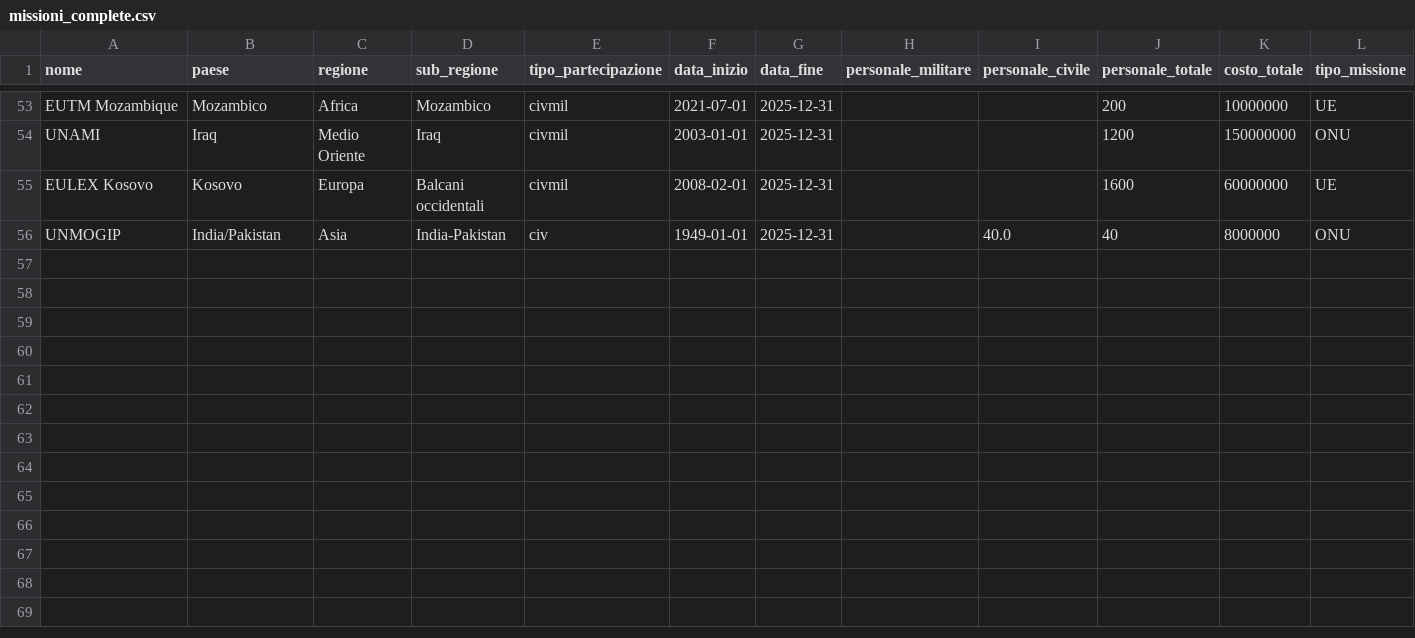
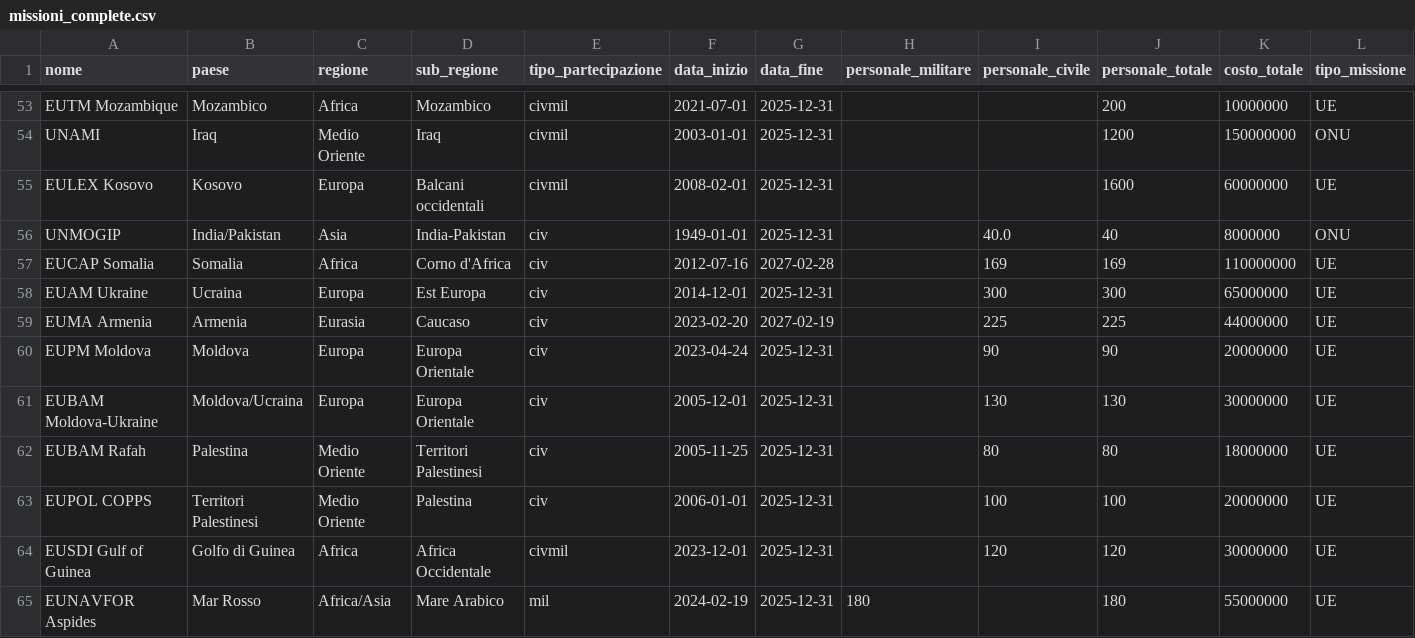
Before and after one commit to CosimoMelella92/MIDA-Missioni-Internazionali-e-Dati-Analitici, a CSV file: data/processed/missioni_complete.csv, drawn as a sheet; only a part is shown, gaps mark what is left out; rows hold the shown columns only; the diff names each change by its address in the sheet, - before the commit and + after, or states it on an @@ line.

Commit message:
Aggiunta 9 missioni UE mancanti (EUCAP Somalia, EUAM Ukraine, EUMA Armenia, EUPM Moldova, EUBAM Moldova-Ukraine, EUBAM Rafah, EUPOL COPPS, EUSDI Gulf of Guinea, EUNAVFOR Aspides)

```diff
--- a/data/processed/missioni_complete.csv
+++ b/data/processed/missioni_complete.csv
+row 57: EUCAP Somalia | Somalia | Africa | Corno d'Africa | civ | 2012-07-16 | 2027-02-28 |  | 169 | 169 | 110000000 | UE
+row 58: EUAM Ukraine | Ucraina | Europa | Est Europa | civ | 2014-12-01 | 2025-12-31 |  | 300 | 300 | 65000000 | UE
+row 59: EUMA Armenia | Armenia | Eurasia | Caucaso | civ | 2023-02-20 | 2027-02-19 |  | 225 | 225 | 44000000 | UE
+row 60: EUPM Moldova | Moldova | Europa | Europa Orientale | civ | 2023-04-24 | 2025-12-31 |  | 90 | 90 | 20000000 | UE
+row 61: EUBAM Moldova-Ukraine | Moldova/Ucraina | Europa | Europa Orientale | civ | 2005-12-01 | 2025-12-31 |  | 130 | 130 | 30000000 | UE
+row 62: EUBAM Rafah | Palestina | Medio Oriente | Territori Palestinesi | civ | 2005-11-25 | 2025-12-31 |  | 80 | 80 | 18000000 | UE
+row 63: EUPOL COPPS | Territori Palestinesi | Medio Oriente | Palestina | civ | 2006-01-01 | 2025-12-31 |  | 100 | 100 | 20000000 | UE
+row 64: EUSDI Gulf of Guinea | Golfo di Guinea | Africa | Africa Occidentale | civmil | 2023-12-01 | 2025-12-31 |  | 120 | 120 | 30000000 | UE
+row 65: EUNAVFOR Aspides | Mar Rosso | Africa/Asia | Mare Arabico | mil | 2024-02-19 | 2025-12-31 | 180 |  | 180 | 55000000 | UE
```
